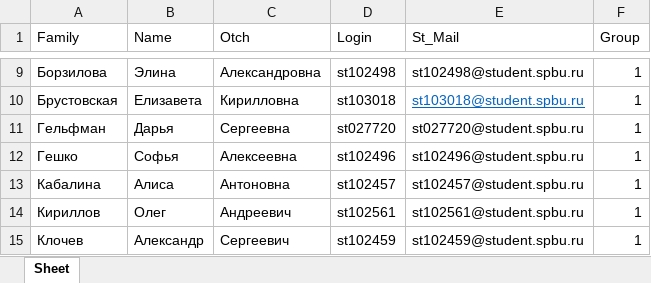
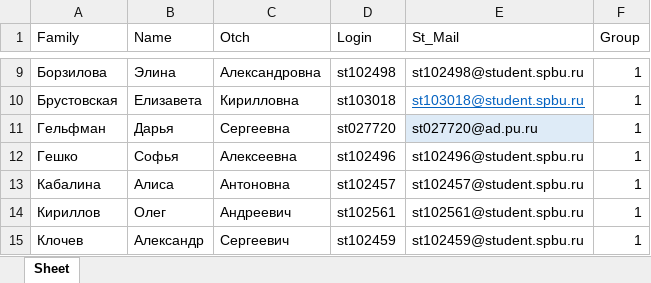
Before and after one commit to polydora/General-ecology, an Excel workbook: data/Classess_2022_biotech.xlsx, sheet Sheet, drawn as a sheet; only a part is shown, gaps mark what is left out; values as stored, in another font and other column widths than the file's, no borders; the diff names each change by its address in the sheet, - before the commit and + after, or states it on an @@ line.

```diff
--- a/data/Classess_2022_biotech.xlsx (sheet Sheet)
+++ b/data/Classess_2022_biotech.xlsx (sheet Sheet)
-E11 (St_Mail): st027720@student.spbu.ru
+E11 (St_Mail): st027720@ad.pu.ru
-E11 fill: none
+E11 fill: #DEEBF7
```
Also changed, not shown: 5 other files.
